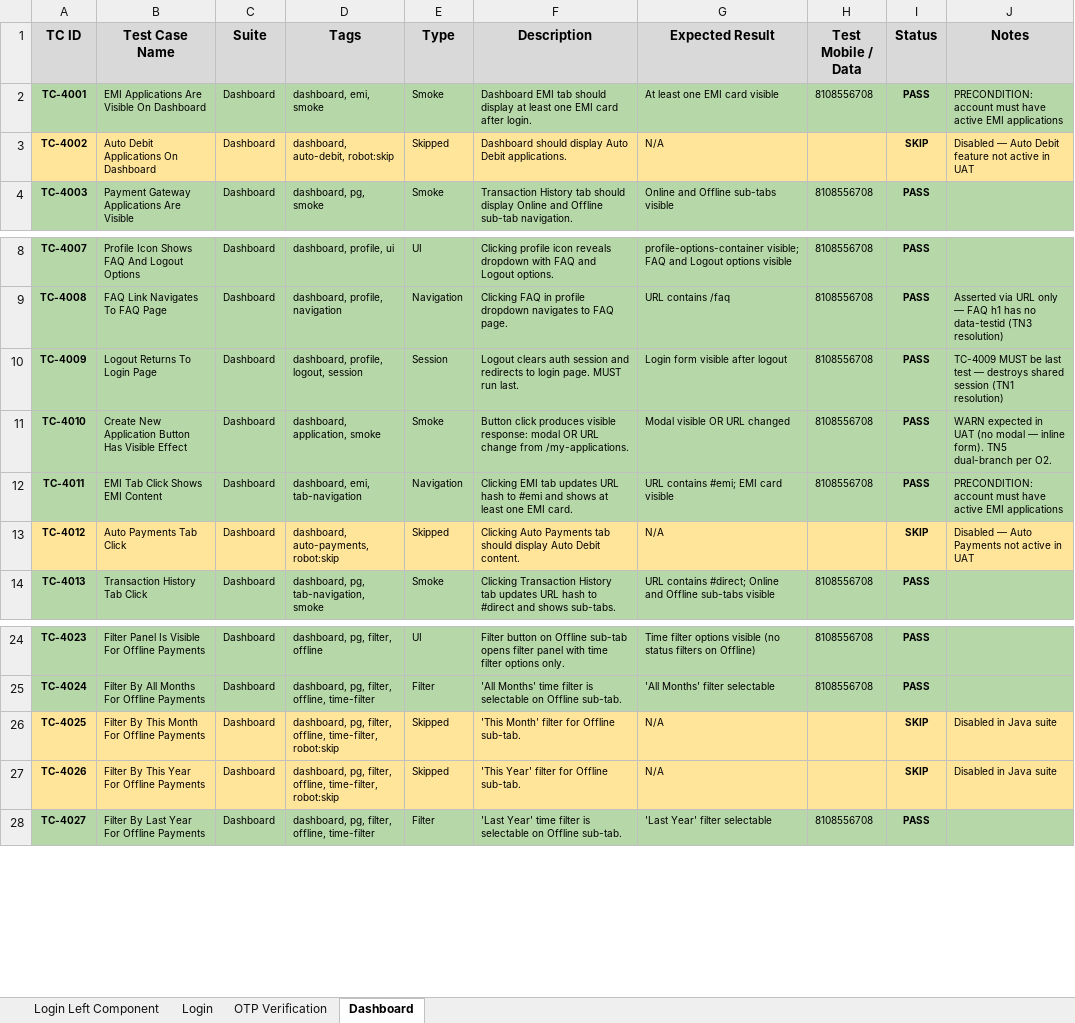
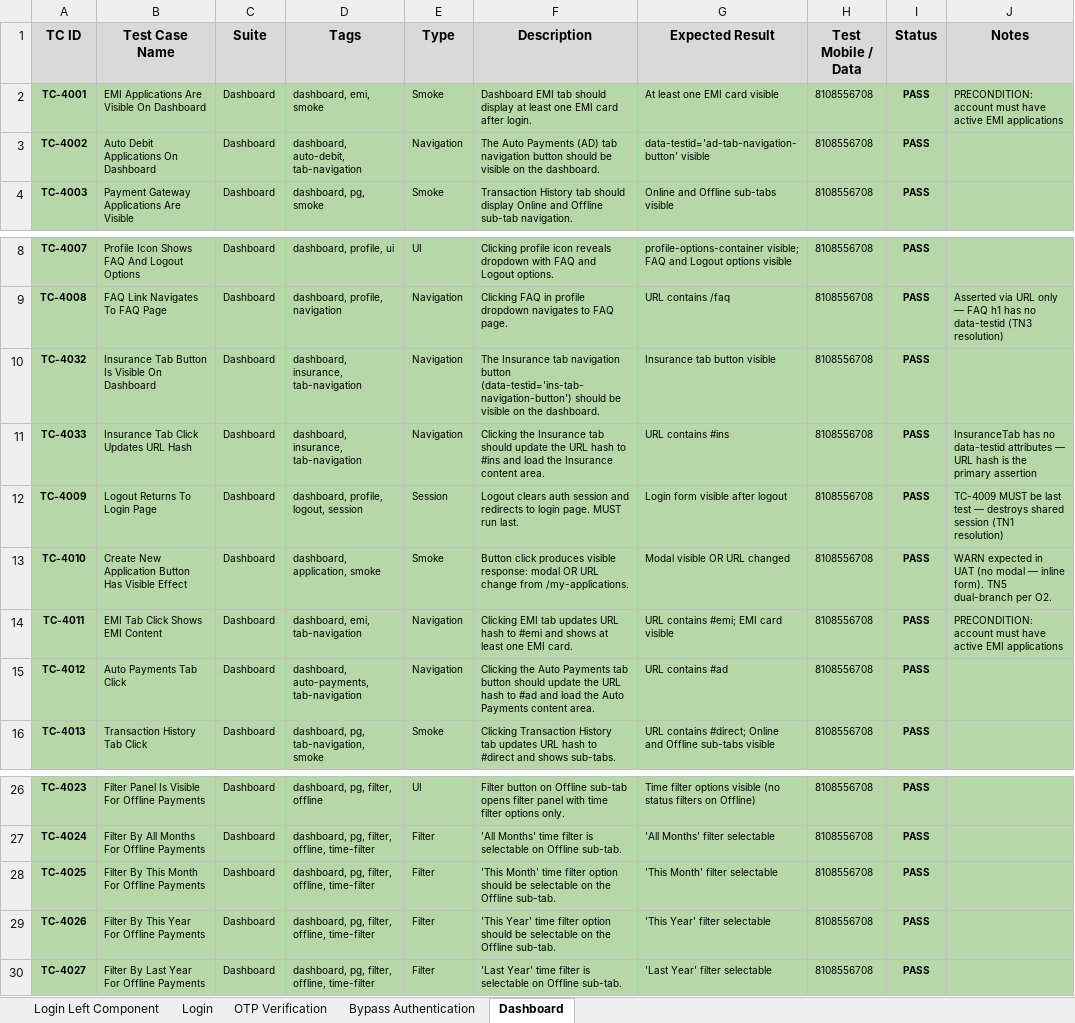
Before and after one commit to mahagq/lender-ui-automation, an Excel workbook: CP_UI_Automation_Test_Cases.xlsx, sheet Dashboard, drawn as a sheet; only a part is shown, gaps mark what is left out; values as stored, in another font and other column widths than the file's, no borders; addresses are those after the commit; the diff names each change by its address in the sheet, - before the commit and + after, or states it on an @@ line.

Commit message:
login/otp/bypass/dashboard test cases added

```diff
--- a/CP_UI_Automation_Test_Cases.xlsx (sheet Dashboard)
+++ b/CP_UI_Automation_Test_Cases.xlsx (sheet Dashboard)
+sheet tab: Bypass Authentication
-A3:J3 fill: #FFE599
+A3:J3 fill: #B6D7A8
-D3 (Tags): dashboard, auto-debit, robot:skip
+D3 (Tags): dashboard, auto-debit, tab-navigation
-E3 (Type): Skipped
+E3 (Type): Navigation
-F3 (Description): Dashboard should display Auto Debit applications.
+F3 (Description): The Auto Payments (AD) tab navigation button should be visible on the dashboard.
-G3 (Expected Result): N/A
+G3 (Expected Result): data-testid='ad-tab-navigation-button' visible
-H3 (Test Mobile / Data): (empty)
+H3 (Test Mobile / Data): 8108556708
-I3 (Status): SKIP
+I3 (Status): PASS
-J3 (Notes): Disabled — Auto Debit feature not active in UAT
+J3 (Notes): (empty)
+row 10: TC-4032 | Insurance Tab Button Is Visible On Dashboard | Dashboard | dashboard, insurance, tab-navigation | Navigation | The Insurance tab navigation button (data-testid='ins-tab-navigation-button') should be visible on the dashboard. | Insurance tab button visible | 8108556708 | PASS
+row 11: TC-4033 | Insurance Tab Click Updates URL Hash | Dashboard | dashboard, insurance, tab-navigation | Navigation | Clicking the Insurance tab should update the URL hash to #ins and load the Insurance content area. | URL contains #ins | 8108556708 | PASS | InsuranceTab has no data-testid attributes — URL hash is the primary assertion
-A15:J15 fill: #FFE599
+A15:J15 fill: #B6D7A8
-D15 (Tags): dashboard, auto-payments, robot:skip
+D15 (Tags): dashboard, auto-payments, tab-navigation
-E15 (Type): Skipped
+E15 (Type): Navigation
-F15 (Description): Clicking Auto Payments tab should display Auto Debit content.
+F15 (Description): Clicking the Auto Payments tab button should update the URL hash to #ad and load the Auto Payments content area.
-G15 (Expected Result): N/A
+G15 (Expected Result): URL contains #ad
-H15 (Test Mobile / Data): (empty)
+H15 (Test Mobile / Data): 8108556708
-I15 (Status): SKIP
+I15 (Status): PASS
-J15 (Notes): Disabled — Auto Payments not active in UAT
+J15 (Notes): (empty)
-A28:J29 fill: #FFE599
+A28:J29 fill: #B6D7A8
-D28:D29 (Tags): …filter, offline, time-filter, robot:skip
+D28:D29 (Tags): …filter, offline, time-filter
-E28:E29 (Type): Skipped
+E28:E29 (Type): Filter
-F28 (Description): 'This Month' filter for Offline sub-tab.
+F28 (Description): 'This Month' time filter option should be selectable on the Offline sub-tab.
-G28 (Expected Result): N/A
+G28 (Expected Result): 'This Month' filter selectable
-H28:H29 (Test Mobile / Data): (empty)
+H28:H29 (Test Mobile / Data): 8108556708
-I28:I29 (Status): SKIP
+I28:I29 (Status): PASS
-J28:J29 (Notes): Disabled in Java suite
+J28:J29 (Notes): (empty)
-F29 (Description): 'This Year' filter for Offline sub-tab.
+F29 (Description): 'This Year' time filter option should be selectable on the Offline sub-tab.
-G29 (Expected Result): N/A
+G29 (Expected Result): 'This Year' filter selectable
```
Also changed, not shown: sheet Login, sheet OTP Verification, 19 other files.
